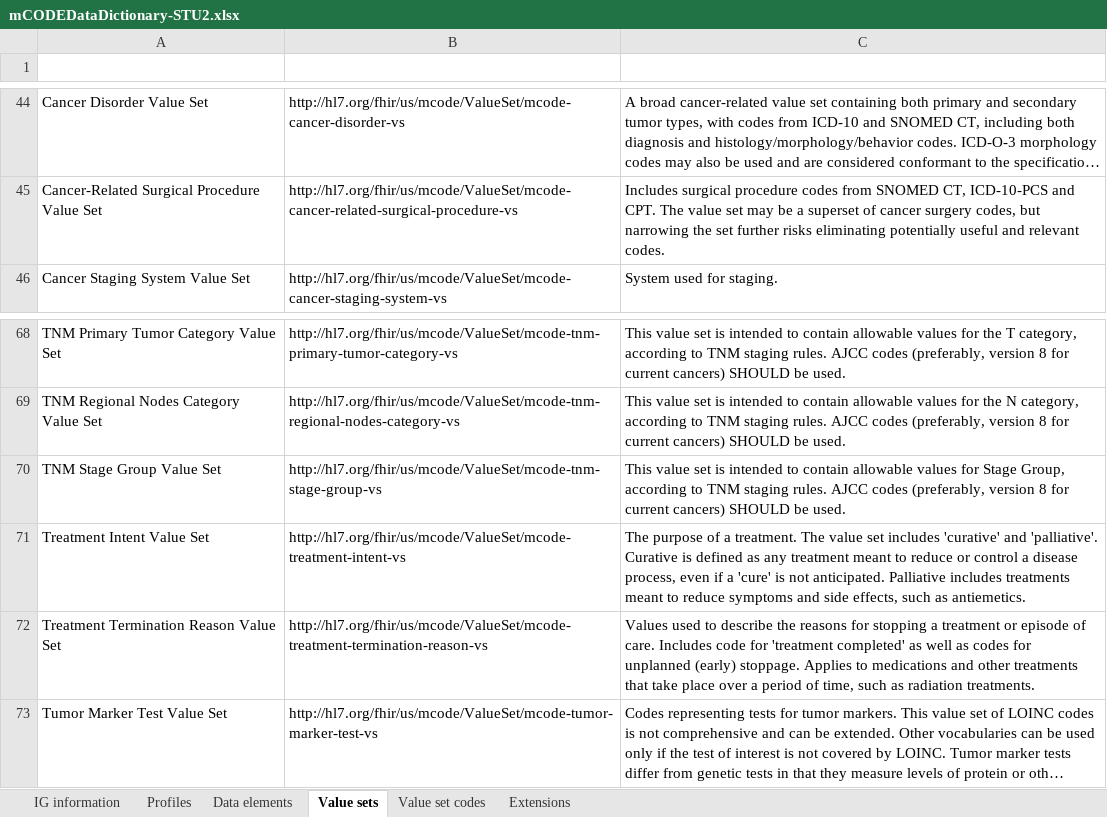
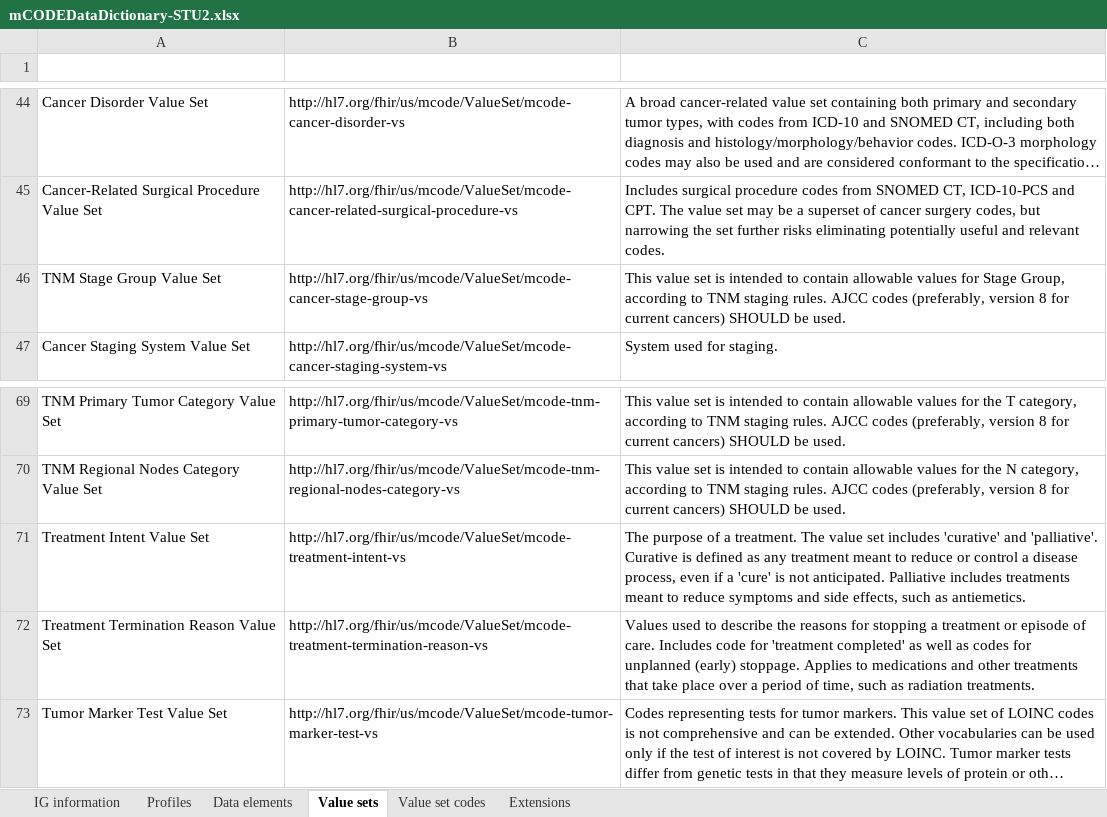
Before and after one commit to HL7/fhir-mCODE-ig, an Excel workbook: input/images/data-dictionary/mCODEDataDictionary-STU2.xlsx, sheet Value sets, drawn as a sheet; only a part is shown, gaps mark what is left out; long unchanged cells end in …; values as stored, in another font and other column widths than the file's, no borders; table styles not drawn; removed rows and columns are numbered as before the commit, all else as after; the diff names each change by its address in the sheet, - before the commit and + after, or states it on an @@ line.

Commit message:
Add value sets to data dictionary diff, update data dictionary and diff with the v1.8.5 content (#150)
* Add value sets to data dictionary diff, update dd and dd-diff to 1.8.5

* Reorganize downloads to put links to the data dictionary and diff in the corresponding sections

* Put JSON version of the data dictionary into git

This will make it possible to show diffs between builds as part of the
build process.

* Ignore Excel temp files

* Update diff to fix bug with expanding value sets, normalize ICD codes

* Fix broken link

* Switch to data dictionary json pretty printing from Node instead of manual

* Improve text on first tab of data dictionary

* Update .xlsx files

```diff
--- a/input/images/data-dictionary/mCODEDataDictionary-STU2.xlsx (sheet Value sets)
+++ b/input/images/data-dictionary/mCODEDataDictionary-STU2.xlsx (sheet Value sets)
+row 46: TNM Stage Group Value Set | http://hl7.org/fhir/us/mcode/ValueSet/mcode-cancer-stage-group-vs | This value set is intended to contain allowable values for Stage Group, according to TNM staging rules. AJCC codes (preferably, version 8 for current cancers) SHOULD be used.
-row 70: TNM Stage Group Value Set | http://hl7.org/fhir/us/mcode/ValueSet/mcode-tnm-stage-group-vs | This value set is intended to contain allowable values for Stage Group, according to TNM staging rules. AJCC codes (preferably, version 8 for current cancers) SHOULD be used.
```
Also changed, not shown: sheet Value set codes, sheet Data elements, sheet IG information, sheet Profiles, sheet Extensions, hidden cells, input/images/data-dictionary/mCODEDataDictionary-STU2-vs-STU1.xlsx, 5 other files.
